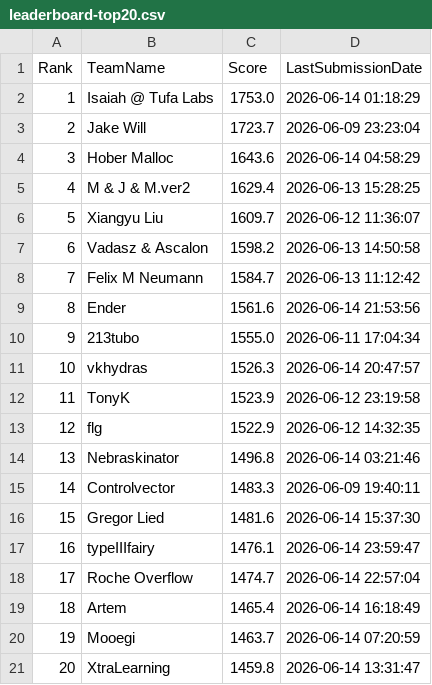
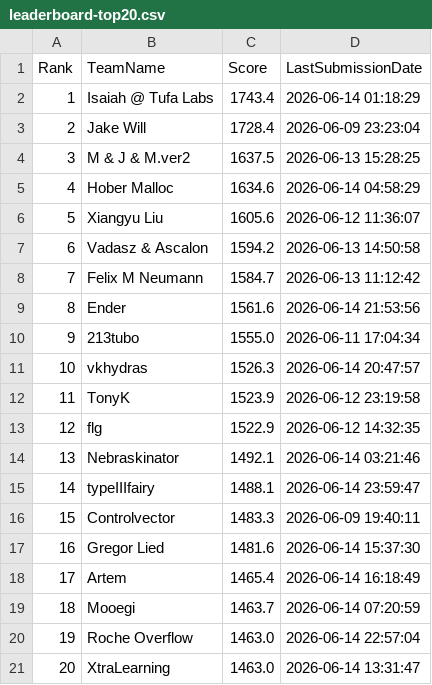
Before and after one commit to Beiciccc/orbit-wars-experiment-log, a CSV file: data/leaderboard-top20.csv, drawn as a sheet; removed rows and columns are numbered as before the commit, all else as after; the diff names each change by its address in the sheet, - before the commit and + after, or states it on an @@ line.

```diff
--- a/data/leaderboard-top20.csv
+++ b/data/leaderboard-top20.csv
-C2 (Score): 1753.0
+C2 (Score): 1743.4
-C3 (Score): 1723.7
+C3 (Score): 1728.4
-row 4: 3 | Hober Malloc | 1643.6 | 2026-06-14 04:58:29
@@ column A (Rank) renumbered between rows 4 and 19 @@
-C4 (Score): 1629.4
+C4 (Score): 1637.5
+row 5: 4 | Hober Malloc | 1634.6 | 2026-06-14 04:58:29
-C6 (Score): 1609.7
+C6 (Score): 1605.6
-C7 (Score): 1598.2
+C7 (Score): 1594.2
-C14 (Score): 1496.8
+C14 (Score): 1492.1
+row 15: 14 | typeIIIfairy | 1488.1 | 2026-06-14 23:59:47
-row 17: 16 | typeIIIfairy | 1476.1 | 2026-06-14 23:59:47
-row 18: 17 | Roche Overflow | 1474.7 | 2026-06-14 22:57:04
+row 20: 19 | Roche Overflow | 1463.0 | 2026-06-14 22:57:04
-C21 (Score): 1459.8
+C21 (Score): 1463.0
```
Also changed, not shown: data/submission-summary.csv, 4 other files.
